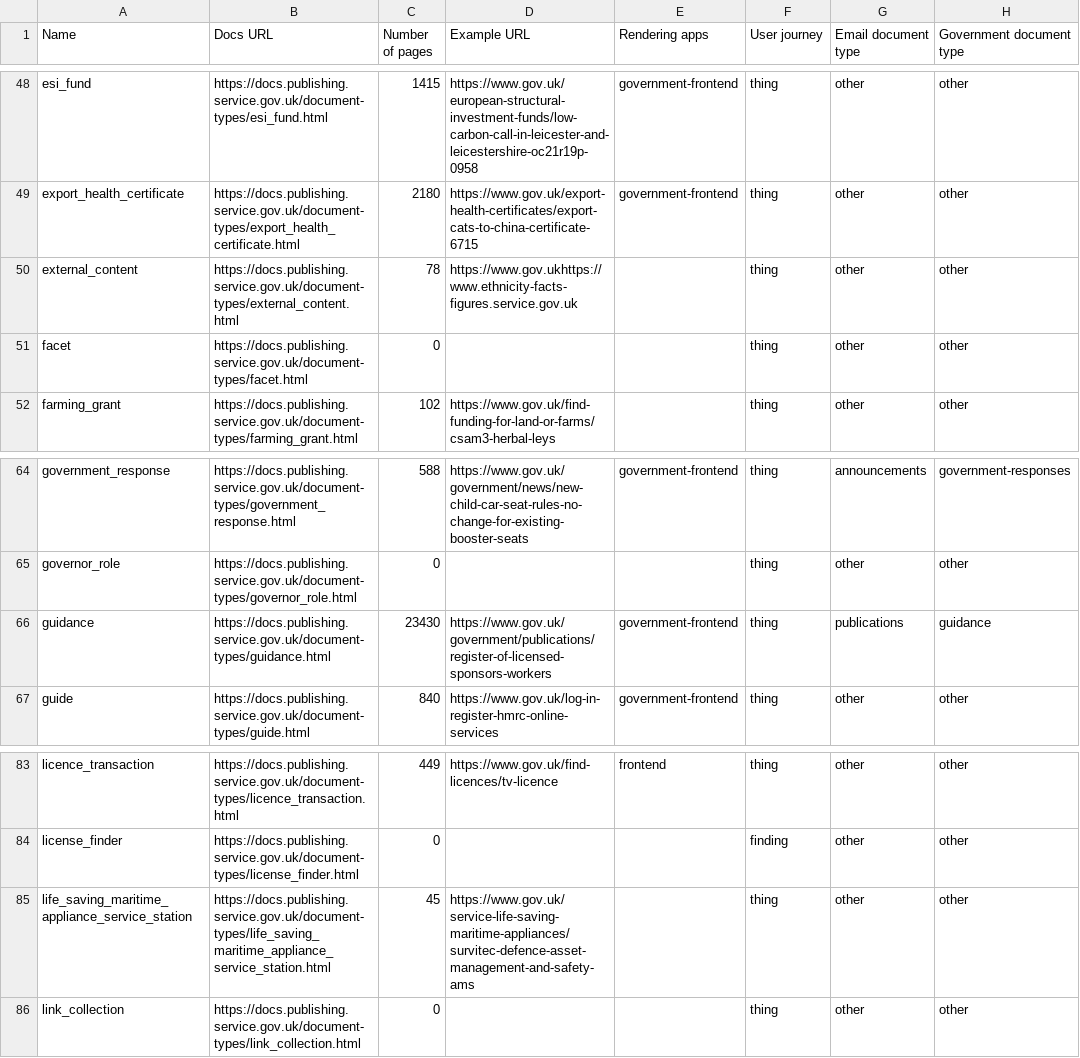
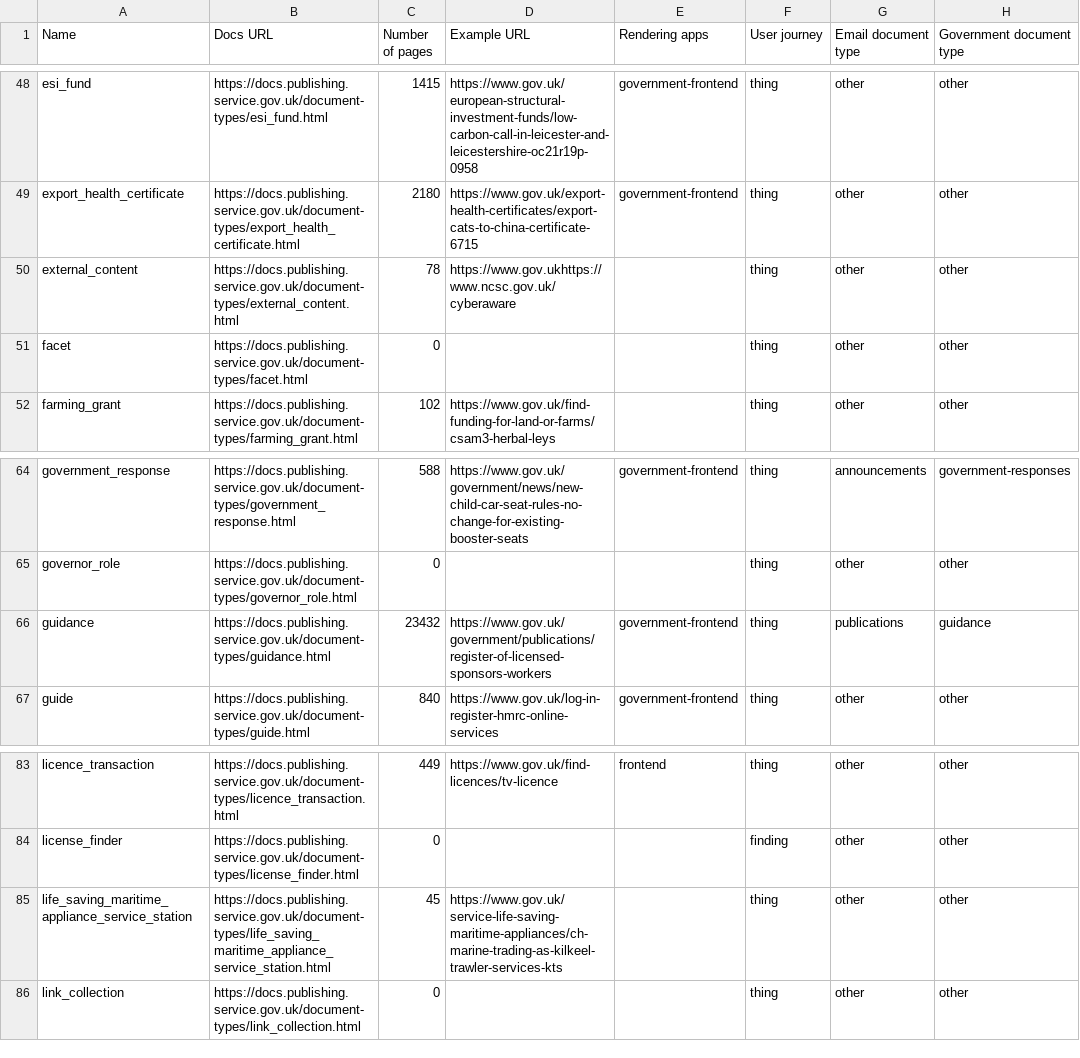
Before and after one commit to alphagov/govuk-developer-docs, a CSV file: document-types.csv, drawn as a sheet; only a part is shown, gaps mark what is left out; the diff names each change by its address in the sheet, - before the commit and + after, or states it on an @@ line.

```diff
--- a/document-types.csv
+++ b/document-types.csv
-D50 (Example URL): https://www.gov.ukhttps://www.ethnicity-facts-figures.service.gov.uk
+D50 (Example URL): https://www.gov.ukhttps://www.ncsc.gov.uk/cyberaware
-C66 (Number of pages): 23430
+C66 (Number of pages): 23432
-D85 (Example URL): https://www.gov.uk/service-life-saving-maritime-appliances/survitec-defence-asset-management-and-safety-ams
+D85 (Example URL): https://www.gov.uk/service-life-saving-maritime-appliances/ch-marine-trading-as-kilkeel-trawler-services-kts
```
Also changed, not shown: 12 other files.
